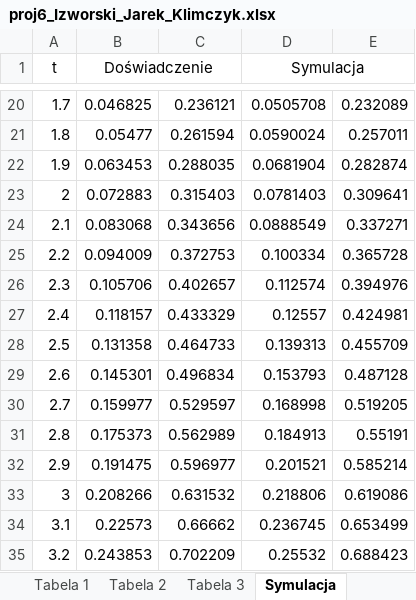
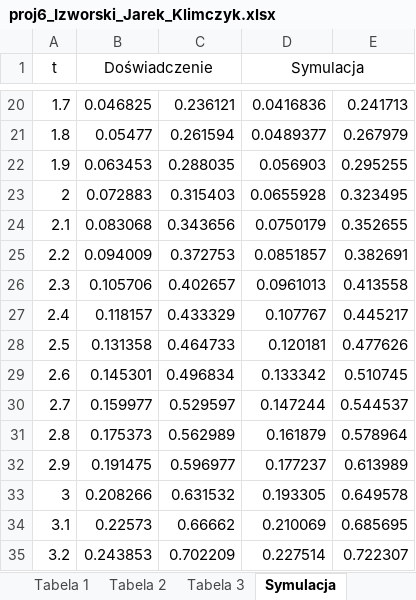
Before and after one commit to KrzysiekJa/Optimalizations-labs-2020, an Excel workbook: OptimalizationLabs1/proj6_Izworski_Jarek_Klimczyk.xlsx, sheet Symulacja, drawn as a sheet; only a part is shown, gaps mark what is left out; values as stored, in another font and other column widths than the file's, no borders; the diff covers the shown part only; the diff names each change by its address in the sheet, - before the commit and + after, or states it on an @@ line.

```diff
--- a/OptimalizationLabs1/proj6_Izworski_Jarek_Klimczyk.xlsx (sheet Symulacja)
+++ b/OptimalizationLabs1/proj6_Izworski_Jarek_Klimczyk.xlsx (sheet Symulacja)
-D20 (Symulacja): 0.0505708
+D20 (Symulacja): 0.0416836
-E20: 0.232089
+E20: 0.241713
-D21 (Symulacja): 0.0590024
+D21 (Symulacja): 0.0489377
-E21: 0.257011
+E21: 0.267979
-D22 (Symulacja): 0.0681904
+D22 (Symulacja): 0.056903
-E22: 0.282874
+E22: 0.295255
-D23 (Symulacja): 0.0781403
+D23 (Symulacja): 0.0655928
-E23: 0.309641
+E23: 0.323495
-D24 (Symulacja): 0.0888549
+D24 (Symulacja): 0.0750179
-E24: 0.337271
+E24: 0.352655
-D25 (Symulacja): 0.100334
+D25 (Symulacja): 0.0851857
-E25: 0.365728
+E25: 0.382691
-D26 (Symulacja): 0.112574
+D26 (Symulacja): 0.0961013
-E26: 0.394976
+E26: 0.413558
-D27 (Symulacja): 0.12557
+D27 (Symulacja): 0.107767
-E27: 0.424981
+E27: 0.445217
-D28 (Symulacja): 0.139313
+D28 (Symulacja): 0.120181
-E28: 0.455709
+E28: 0.477626
-D29 (Symulacja): 0.153793
+D29 (Symulacja): 0.133342
-E29: 0.487128
+E29: 0.510745
-D30 (Symulacja): 0.168998
+D30 (Symulacja): 0.147244
-E30: 0.519205
+E30: 0.544537
-D31 (Symulacja): 0.184913
+D31 (Symulacja): 0.161879
-E31: 0.55191
+E31: 0.578964
-D32 (Symulacja): 0.201521
+D32 (Symulacja): 0.177237
-E32: 0.585214
+E32: 0.613989
-D33 (Symulacja): 0.218806
+D33 (Symulacja): 0.193305
-E33: 0.619086
+E33: 0.649578
-D34 (Symulacja): 0.236745
+D34 (Symulacja): 0.210069
-E34: 0.653499
+E34: 0.685695
-D35 (Symulacja): 0.25532
+D35 (Symulacja): 0.227514
-E35: 0.688423
+E35: 0.722307
```
Also changed, not shown: 1968 edited cells elsewhere in this sheet, sheet Tabela 3, 2 other files.
